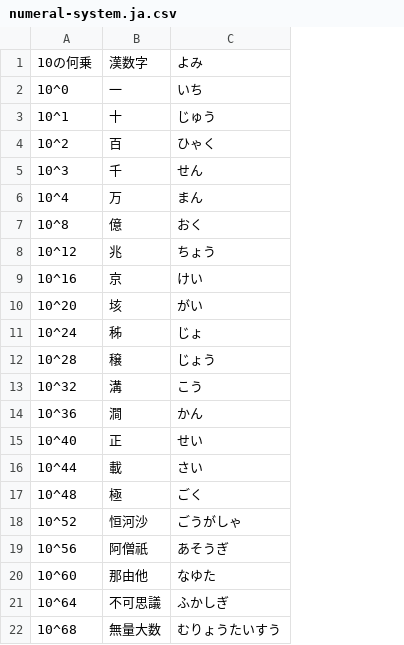
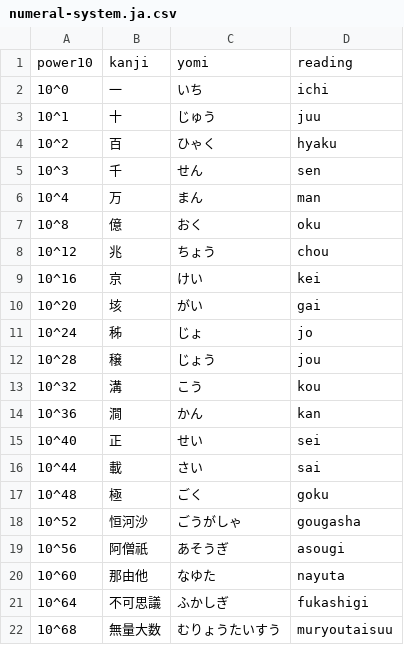
Before and after one commit to code4fukui/music-numeral-system, a CSV file: numeral-system.ja.csv, drawn as a sheet; removed rows and columns are numbered as before the commit, all else as after; the diff names each change by its address in the sheet, - before the commit and + after, or states it on an @@ line.

Commit message:
update data

```diff
--- a/numeral-system.ja.csv
+++ b/numeral-system.ja.csv
+column D, rows 2-22: ichi | juu | hyaku | sen | man | oku | chou | kei | gai | jo | jou | kou | kan | sei | sai | goku | gougasha | asougi | nayuta | fukashigi | muryoutaisuu
-row 1: 10の何乗 | 漢数字 | よみ
+row 1: power10 | kanji | yomi | reading
```
